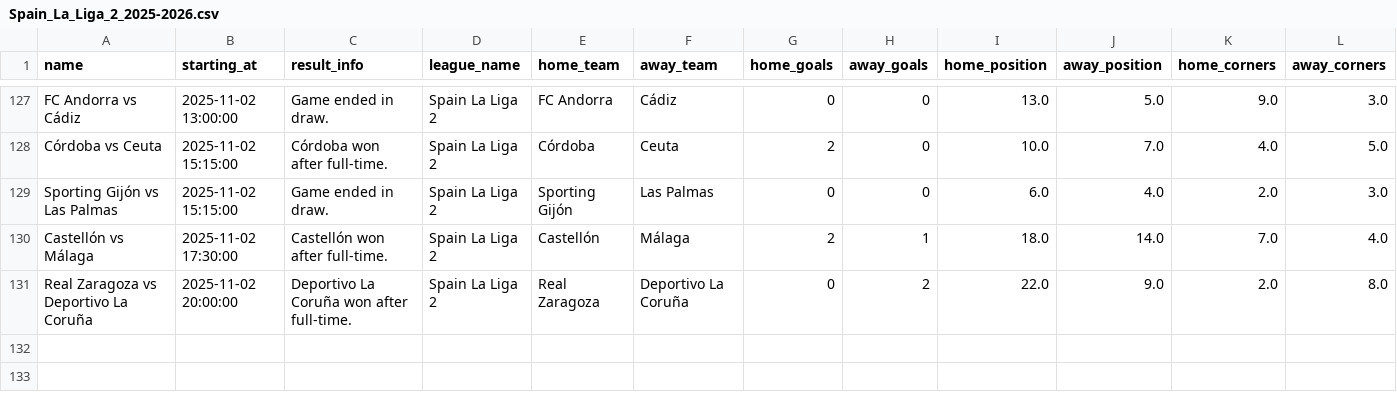
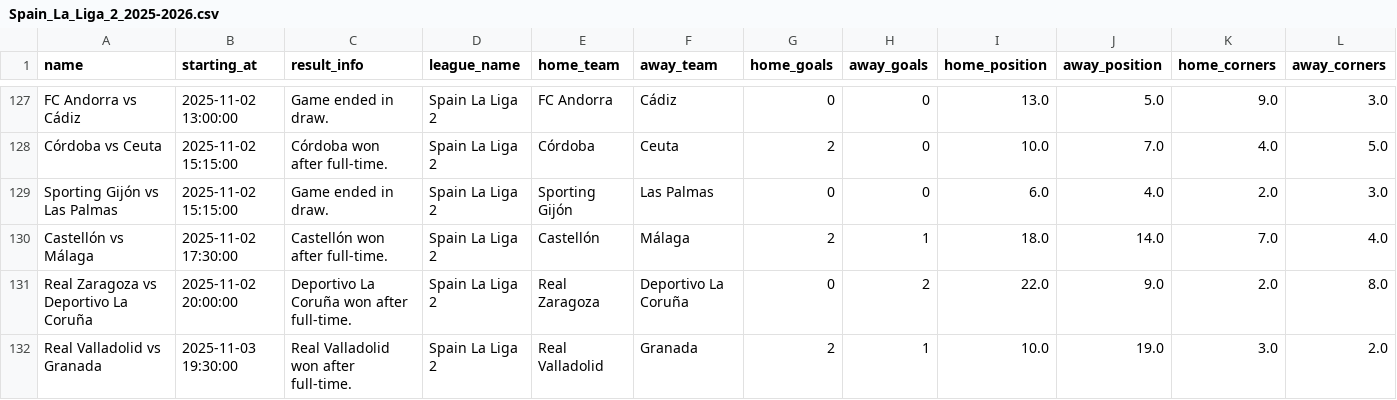
Before and after one commit to Skedaddle3678/data, a CSV file: data/season_2025_pes/ligas/Spain_La_Liga_2_2025-2026.csv, drawn as a sheet; only a part is shown, gaps mark what is left out; rows hold the shown columns only; the diff names each change by its address in the sheet, - before the commit and + after, or states it on an @@ line.

Commit message:
Atualizando data/season_2025_pes/ligas/Spain_La_Liga_2_2025-2026.csv via script

```diff
--- a/data/season_2025_pes/ligas/Spain_La_Liga_2_2025-2026.csv
+++ b/data/season_2025_pes/ligas/Spain_La_Liga_2_2025-2026.csv
+row 132: Real Valladolid vs Granada | 2025-11-03 19:30:00 | Real Valladolid won after full-time. | Spain La Liga 2 | Real Valladolid | Granada | 2 | 1 | 10.0 | 19.0 | 3.0 | 2.0
```
